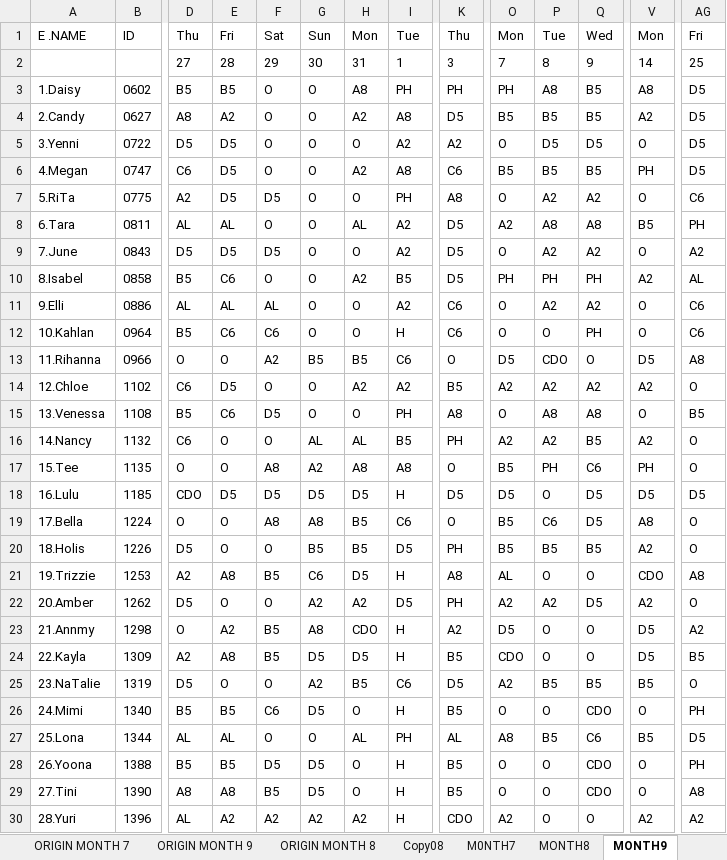
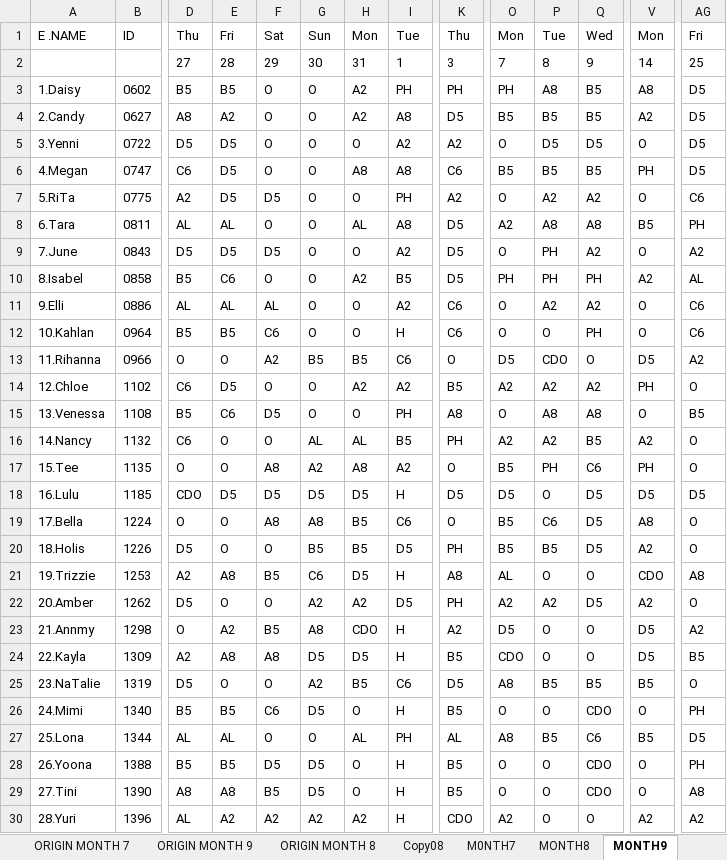
Before and after one commit to Chats-club/roter-ga, an Excel workbook: uploads/ORIGINAL7.xlsx, sheet MONTH9, drawn as a sheet; only a part is shown, gaps mark what is left out; values as stored, in another font and other column widths than the file's, no borders; charts and pictures not drawn; the diff covers the shown part only; the diff names each change by its address in the sheet, - before the commit and + after, or states it on an @@ line.

```diff
--- a/uploads/ORIGINAL7.xlsx (sheet MONTH9)
+++ b/uploads/ORIGINAL7.xlsx (sheet MONTH9)
-H3: A8
+H3: A2
-H6: A2
+H6: A8
-K7: A8
+K7: A2
-I8: A2
+I8: A8
-P9: A2
+P9: PH
-E12: C6
+E12: B5
-AG13: A8
+AG13: A2
-V14: A2
+V14: PH
-I17: A8
+I17: A2
-Q20: B5
+Q20: D5
-F24: B5
+F24: A8
-O25: A2
+O25: A8
```
Also changed, not shown: 8 edited cells elsewhere in this sheet, sheet ORIGIN MONTH 9, sheet ManPower9, 1 other file.
